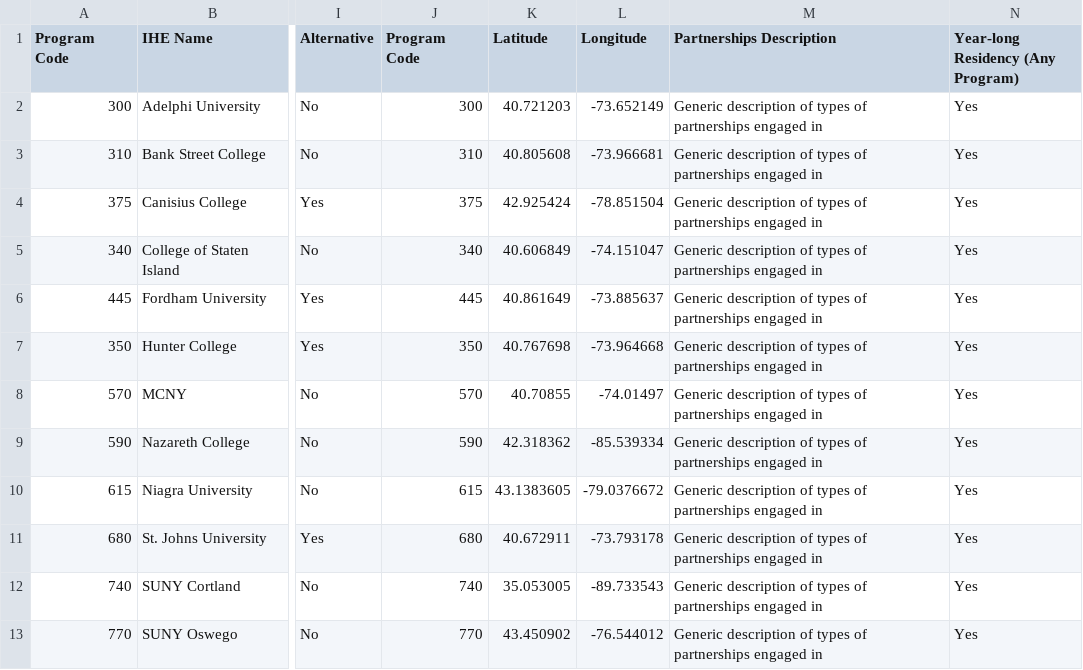
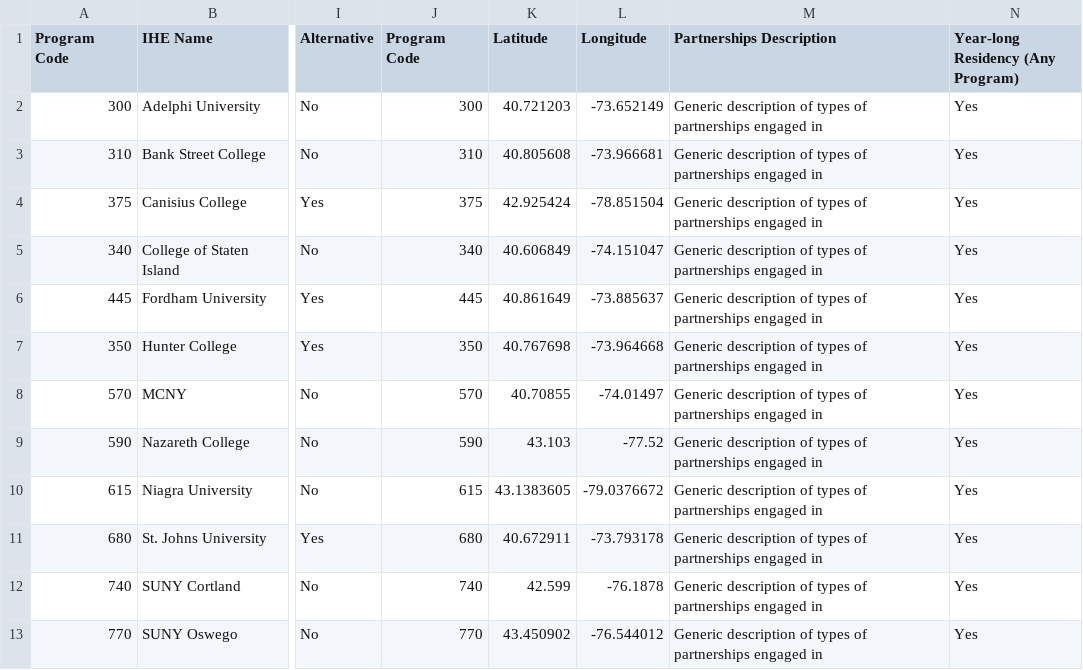
Before and after one commit to creative-alchemy/network-map, a CSV file: universities.csv, drawn as a sheet; only a part is shown, gaps mark what is left out; the diff names each change by its address in the sheet, - before the commit and + after, or states it on an @@ line.

Commit message:
Fixes coordinates for nazareth and suny

```diff
--- a/universities.csv
+++ b/universities.csv
-K9 (Latitude): 42.318362
+K9 (Latitude): 43.103
-L9 (Longitude): -85.539334
+L9 (Longitude): -77.52
-K12 (Latitude): 35.053005
+K12 (Latitude): 42.599
-L12 (Longitude): -89.733543
+L12 (Longitude): -76.1878
```
